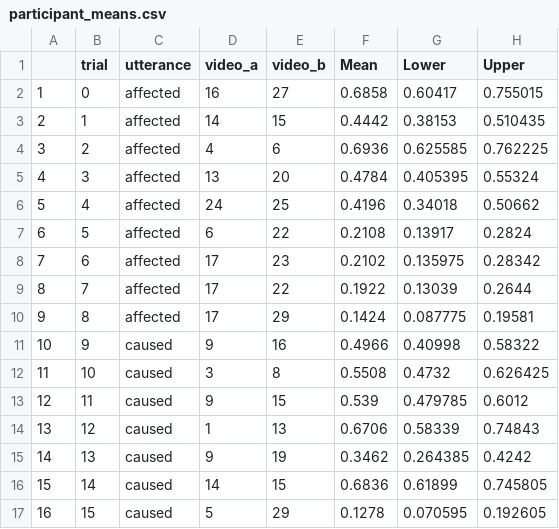
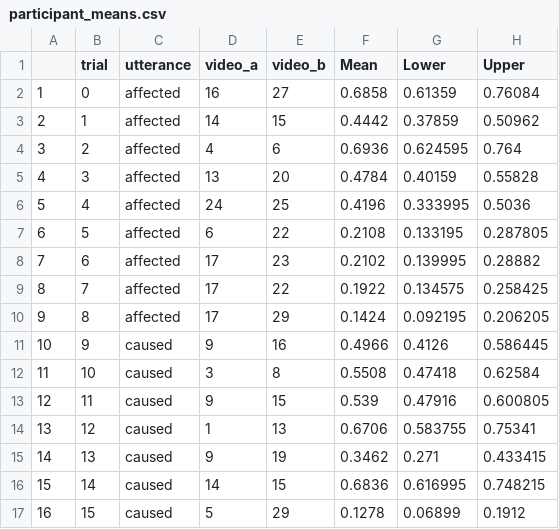
Before and after one commit to cicl-stanford/causal_language, a CSV file: data/experiment3/participant_means.csv, drawn as a sheet; only a part is shown; the diff covers the shown part only.

Commit message:
adding analysis for experiment 1

```diff
--- a/data/experiment3/participant_means.csv
+++ b/data/experiment3/participant_means.csv
@@ -1,17 +1,17 @@
 "","trial","utterance","video_a","video_b","Mean","Lower","Upper"
-"1",0,"affected",16,27,0.6858,0.60417,0.755015
-"2",1,"affected",14,15,0.4442,0.38153,0.510435
-"3",2,"affected",4,6,0.6936,0.625585,0.762225
-"4",3,"affected",13,20,0.4784,0.405395,0.55324
-"5",4,"affected",24,25,0.4196,0.34018,0.50662
-"6",5,"affected",6,22,0.2108,0.13917,0.2824
-"7",6,"affected",17,23,0.2102,0.135975,0.28342
-"8",7,"affected",17,22,0.1922,0.13039,0.2644
-"9",8,"affected",17,29,0.1424,0.087775,0.19581
-"10",9,"caused",9,16,0.4966,0.40998,0.58322
-"11",10,"caused",3,8,0.5508,0.4732,0.626425
-"12",11,"caused",9,15,0.539,0.479785,0.6012
-"13",12,"caused",1,13,0.6706,0.58339,0.74843
-"14",13,"caused",9,19,0.3462,0.264385,0.4242
-"15",14,"caused",14,15,0.6836,0.61899,0.745805
-"16",15,"caused",5,29,0.1278,0.070595,0.192605
+"1",0,"affected",16,27,0.6858,0.61359,0.76084
+"2",1,"affected",14,15,0.4442,0.37859,0.50962
+"3",2,"affected",4,6,0.6936,0.624595,0.764
+"4",3,"affected",13,20,0.4784,0.40159,0.55828
+"5",4,"affected",24,25,0.4196,0.333995,0.5036
+"6",5,"affected",6,22,0.2108,0.133195,0.287805
+"7",6,"affected",17,23,0.2102,0.139995,0.28882
+"8",7,"affected",17,22,0.1922,0.134575,0.258425
+"9",8,"affected",17,29,0.1424,0.092195,0.206205
+"10",9,"caused",9,16,0.4966,0.4126,0.586445
+"11",10,"caused",3,8,0.5508,0.47418,0.62584
+"12",11,"caused",9,15,0.539,0.47916,0.600805
+"13",12,"caused",1,13,0.6706,0.583755,0.75341
+"14",13,"caused",9,19,0.3462,0.271,0.433415
+"15",14,"caused",14,15,0.6836,0.616995,0.748215
+"16",15,"caused",5,29,0.1278,0.06899,0.1912
```
Also changed, not shown: 40 edited cells elsewhere in this file, 13 other files.
